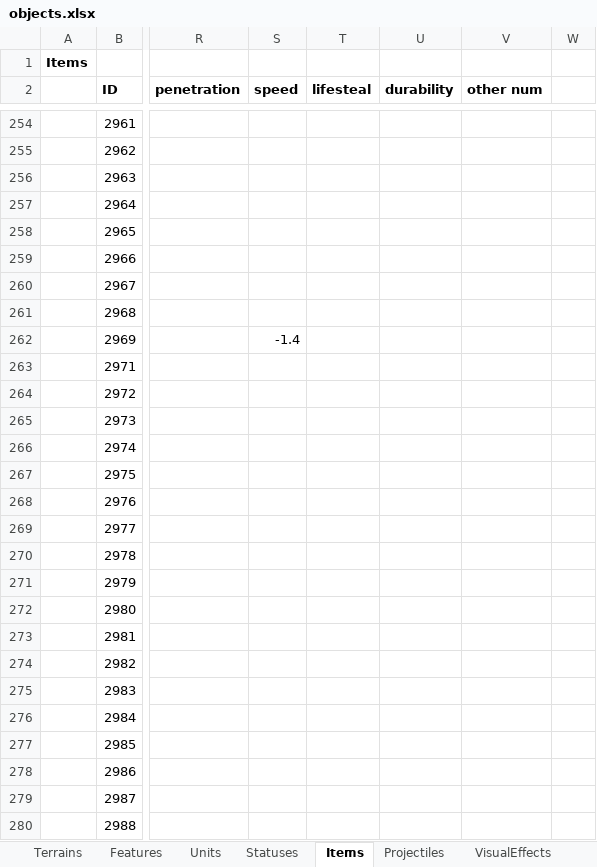
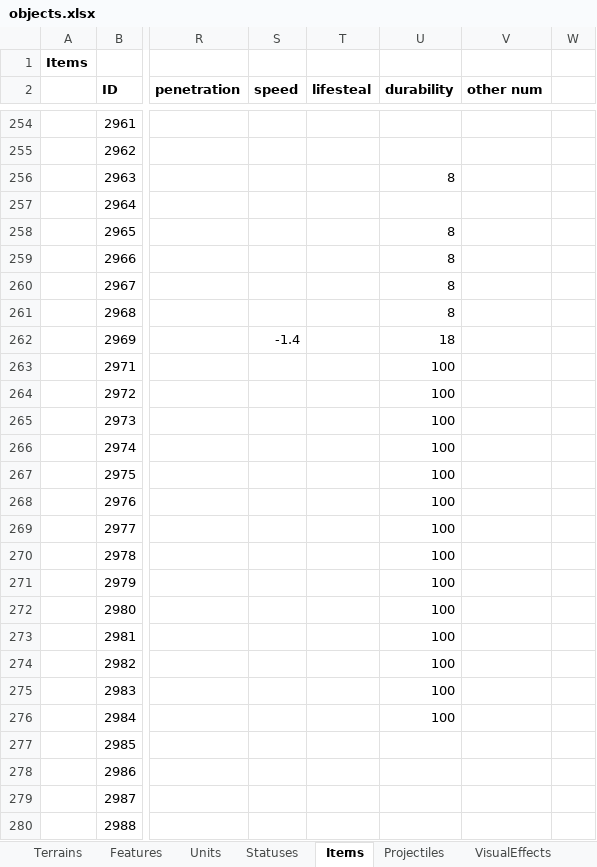
Before and after one commit to dgray001/LNZ, an Excel workbook: objects.xlsx, sheet Items, drawn as a sheet; only a part is shown, gaps mark what is left out; values as stored, in another font and other column widths than the file's, no borders; the diff covers the shown part only; the diff names each change by its address in the sheet, - before the commit and + after, or states it on an @@ line.

```diff
--- a/objects.xlsx (sheet Items)
+++ b/objects.xlsx (sheet Items)
-U256 (durability): (empty)
+U256 (durability): 8
-U258:U261 (durability): (empty)
+U258:U261 (durability): 8
-U262 (durability): (empty)
+U262 (durability): 18
-U263:U276 (durability): (empty)
+U263:U276 (durability): 100
```
Also changed, not shown: 9 edited cells elsewhere in this sheet, sheet Units, 14 other files.
